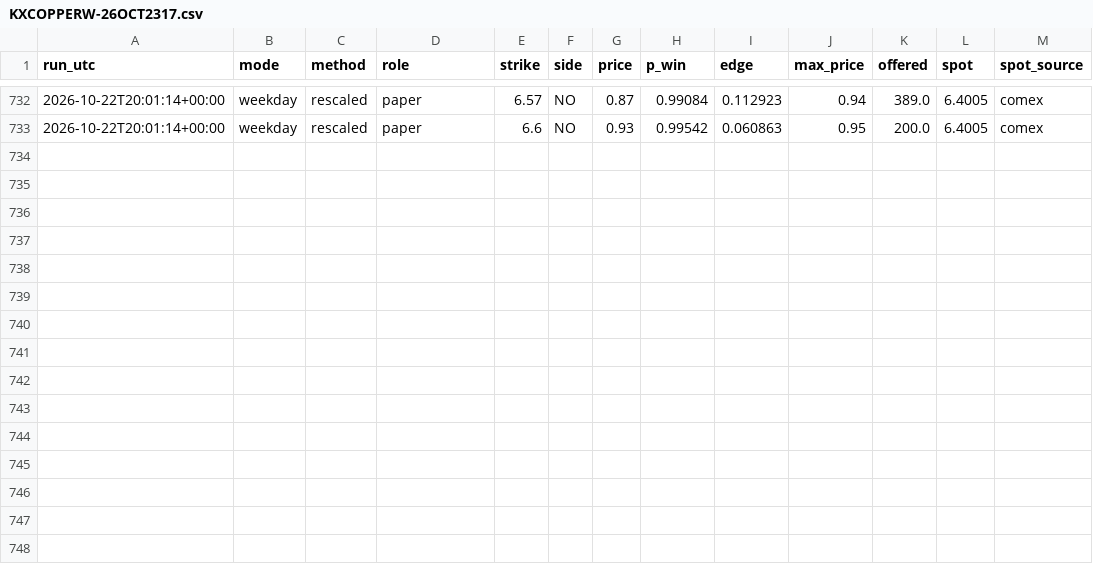
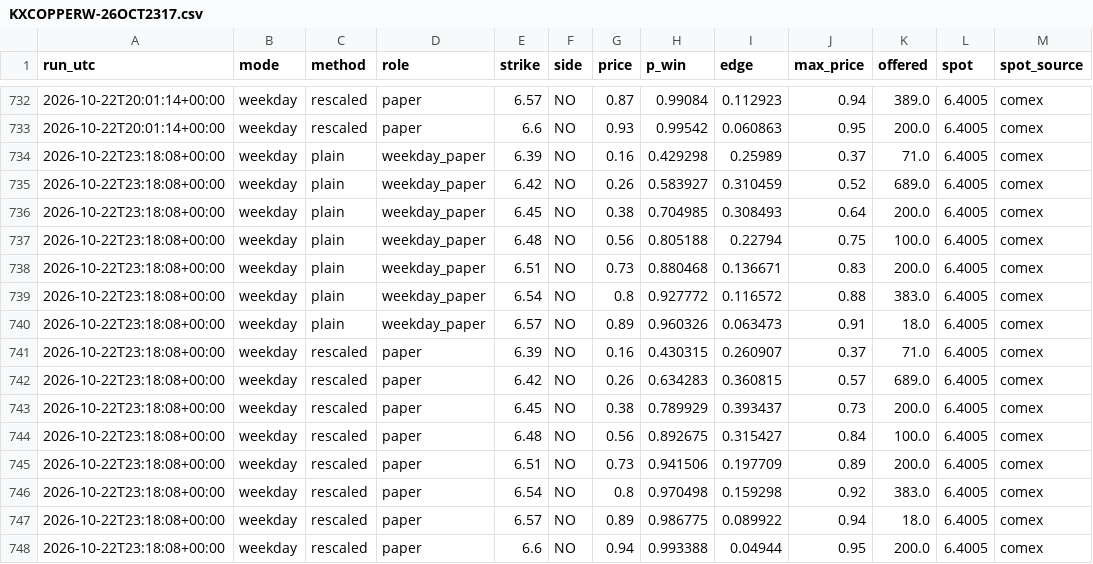
Before and after one commit to dusterjr/copper-scanner, a CSV file: data/log/KXCOPPERW-26OCT2317.csv, drawn as a sheet; only a part is shown, gaps mark what is left out.

```diff
--- a/data/log/KXCOPPERW-26OCT2317.csv
+++ b/data/log/KXCOPPERW-26OCT2317.csv
@@ -733 +733,16 @@ run_utc,mode,method,role,strike,side,price,p_win,edge,max_price,offered,spot,spo
 2026-10-22T20:01:14+00:00,weekday,rescaled,paper,6.6,NO,0.93,0.99542,0.060863,0.95,200.0,6.4005,comex
+2026-10-22T23:18:08+00:00,weekday,plain,weekday_paper,6.39,NO,0.16,0.429298,0.25989,0.37,71.0,6.4005,comex
+2026-10-22T23:18:08+00:00,weekday,plain,weekday_paper,6.42,NO,0.26,0.583927,0.310459,0.52,689.0,6.4005,comex
+2026-10-22T23:18:08+00:00,weekday,plain,weekday_paper,6.45,NO,0.38,0.704985,0.308493,0.64,200.0,6.4005,comex
+2026-10-22T23:18:08+00:00,weekday,plain,weekday_paper,6.48,NO,0.56,0.805188,0.22794,0.75,100.0,6.4005,comex
+2026-10-22T23:18:08+00:00,weekday,plain,weekday_paper,6.51,NO,0.73,0.880468,0.136671,0.83,200.0,6.4005,comex
+2026-10-22T23:18:08+00:00,weekday,plain,weekday_paper,6.54,NO,0.8,0.927772,0.116572,0.88,383.0,6.4005,comex
+2026-10-22T23:18:08+00:00,weekday,plain,weekday_paper,6.57,NO,0.89,0.960326,0.063473,0.91,18.0,6.4005,comex
+2026-10-22T23:18:08+00:00,weekday,rescaled,paper,6.39,NO,0.16,0.430315,0.260907,0.37,71.0,6.4005,comex
+2026-10-22T23:18:08+00:00,weekday,rescaled,paper,6.42,NO,0.26,0.634283,0.360815,0.57,689.0,6.4005,comex
+2026-10-22T23:18:08+00:00,weekday,rescaled,paper,6.45,NO,0.38,0.789929,0.393437,0.73,200.0,6.4005,comex
+2026-10-22T23:18:08+00:00,weekday,rescaled,paper,6.48,NO,0.56,0.892675,0.315427,0.84,100.0,6.4005,comex
+2026-10-22T23:18:08+00:00,weekday,rescaled,paper,6.51,NO,0.73,0.941506,0.197709,0.89,200.0,6.4005,comex
+2026-10-22T23:18:08+00:00,weekday,rescaled,paper,6.54,NO,0.8,0.970498,0.159298,0.92,383.0,6.4005,comex
+2026-10-22T23:18:08+00:00,weekday,rescaled,paper,6.57,NO,0.89,0.986775,0.089922,0.94,18.0,6.4005,comex
+2026-10-22T23:18:08+00:00,weekday,rescaled,paper,6.6,NO,0.94,0.993388,0.04944,0.95,200.0,6.4005,comex
```
Also changed, not shown: data/copper_history.csv, data/log/runs.csv, 2 other files.
